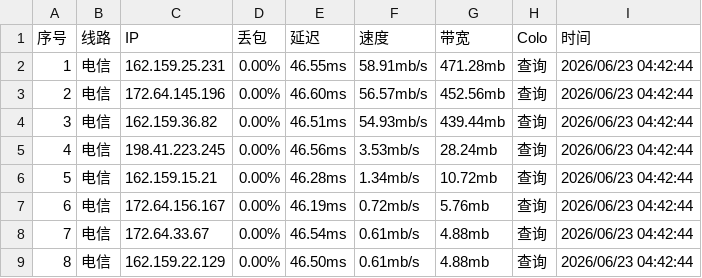
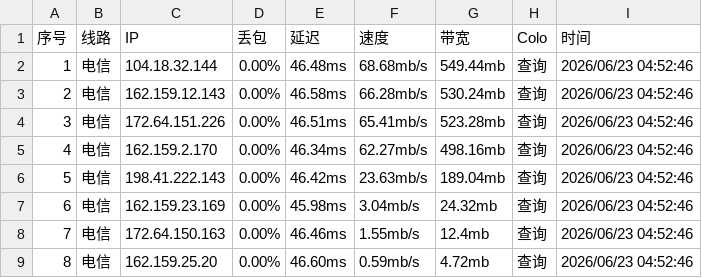
Before and after one commit to Dainsleif233/awesome-Cloudflare-IPs, a CSV file: ips.csv, drawn as a sheet; only a part is shown; the diff covers the shown part only.

```diff
--- a/ips.csv
+++ b/ips.csv
@@ -1,9 +1,9 @@
 序号,线路,IP,丢包,延迟,速度,带宽,Colo,时间
-1,电信,162.159.25.231,0.00%,46.55ms,58.91mb/s,471.28mb,查询,2026/06/23 04:42:44
-2,电信,172.64.145.196,0.00%,46.60ms,56.57mb/s,452.56mb,查询,2026/06/23 04:42:44
-3,电信,162.159.36.82,0.00%,46.51ms,54.93mb/s,439.44mb,查询,2026/06/23 04:42:44
-4,电信,198.41.223.245,0.00%,46.56ms,3.53mb/s,28.24mb,查询,2026/06/23 04:42:44
-5,电信,162.159.15.21,0.00%,46.28ms,1.34mb/s,10.72mb,查询,2026/06/23 04:42:44
-6,电信,172.64.156.167,0.00%,46.19ms,0.72mb/s,5.76mb,查询,2026/06/23 04:42:44
-7,电信,172.64.33.67,0.00%,46.54ms,0.61mb/s,4.88mb,查询,2026/06/23 04:42:44
-8,电信,162.159.22.129,0.00%,46.50ms,0.61mb/s,4.88mb,查询,2026/06/23 04:42:44
+1,电信,104.18.32.144,0.00%,46.48ms,68.68mb/s,549.44mb,查询,2026/06/23 04:52:46
+2,电信,162.159.12.143,0.00%,46.58ms,66.28mb/s,530.24mb,查询,2026/06/23 04:52:46
+3,电信,172.64.151.226,0.00%,46.51ms,65.41mb/s,523.28mb,查询,2026/06/23 04:52:46
+4,电信,162.159.2.170,0.00%,46.34ms,62.27mb/s,498.16mb,查询,2026/06/23 04:52:46
+5,电信,198.41.222.143,0.00%,46.42ms,23.63mb/s,189.04mb,查询,2026/06/23 04:52:46
+6,电信,162.159.23.169,0.00%,45.98ms,3.04mb/s,24.32mb,查询,2026/06/23 04:52:46
+7,电信,172.64.150.163,0.00%,46.46ms,1.55mb/s,12.4mb,查询,2026/06/23 04:52:46
+8,电信,162.159.25.20,0.00%,46.60ms,0.59mb/s,4.72mb,查询,2026/06/23 04:52:46
```
Also changed, not shown: 110 edited cells elsewhere in this file.
